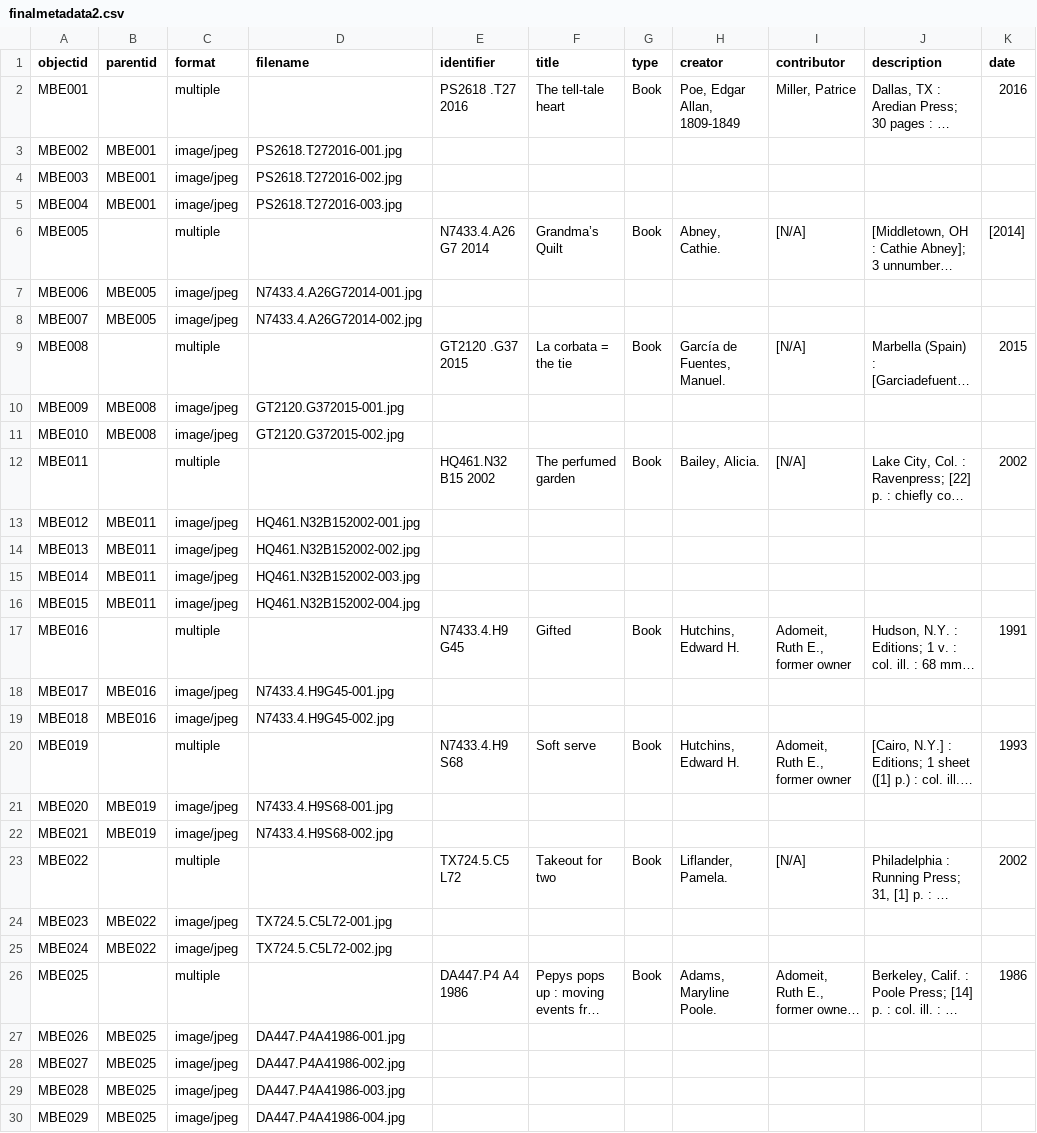
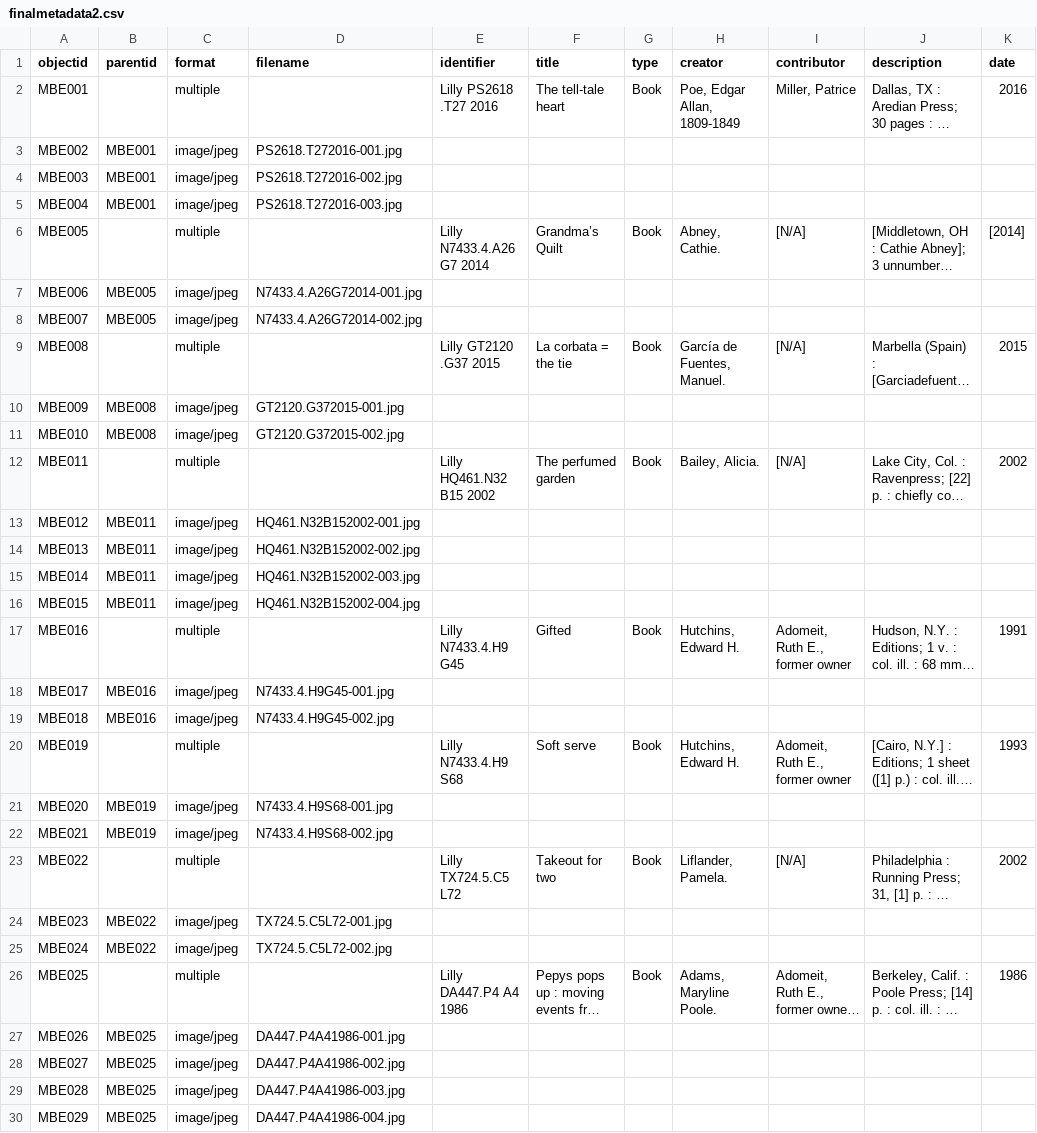
Before and after one commit to gracekuhlman/Mini-Books-Final, a CSV file: _data/finalmetadata2.csv, drawn as a sheet; only a part is shown; long unchanged cells end in …; the diff covers the shown part only; the diff names each change by its address in the sheet, - before the commit and + after, or states it on an @@ line.

```diff
--- a/_data/finalmetadata2.csv
+++ b/_data/finalmetadata2.csv
-E2 (identifier): PS2618 .T27 2016
+E2 (identifier): Lilly PS2618 .T27 2016
-E6 (identifier): N7433.4.A26 G7 2014
+E6 (identifier): Lilly N7433.4.A26 G7 2014
-E9 (identifier): GT2120 .G37 2015
+E9 (identifier): Lilly GT2120 .G37 2015
-E12 (identifier): HQ461.N32 B15 2002
+E12 (identifier): Lilly HQ461.N32 B15 2002
-E17 (identifier): N7433.4.H9 G45
+E17 (identifier): Lilly N7433.4.H9 G45
-E20 (identifier): N7433.4.H9 S68
+E20 (identifier): Lilly N7433.4.H9 S68
-E23 (identifier): TX724.5.C5 L72
+E23 (identifier): Lilly TX724.5.C5 L72
-E26 (identifier): DA447.P4 A4 1986
+E26 (identifier): Lilly DA447.P4 A4 1986
```
Also changed, not shown: 1 removed row and 21 edited cells elsewhere in this file.
